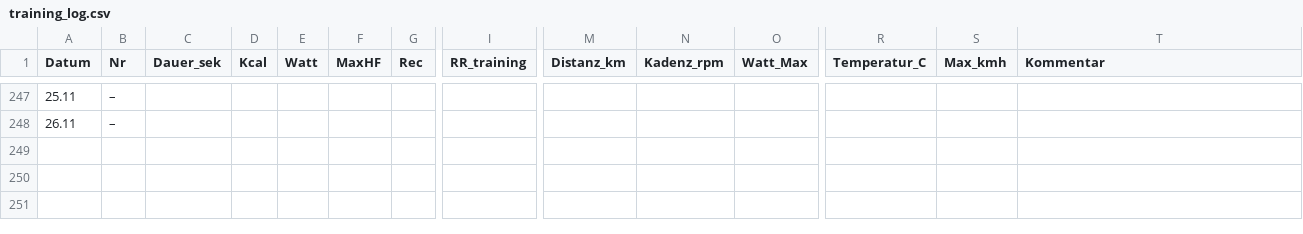
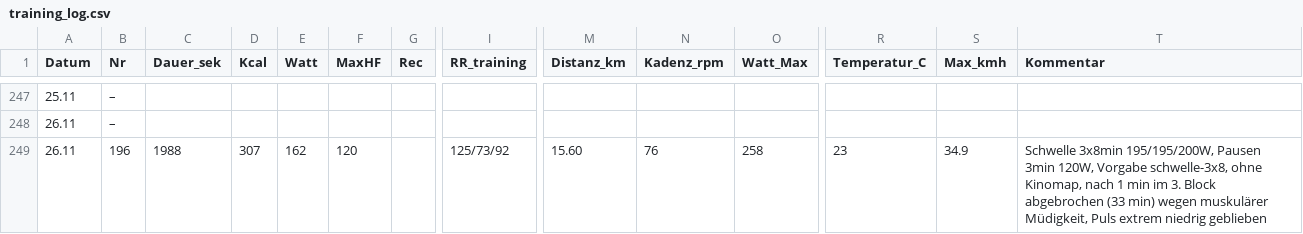
Before and after one commit to HelmutQualtinger/training, a CSV file: training_log.csv, drawn as a sheet; only a part is shown, gaps mark what is left out; rows hold the shown columns only; the diff names each change by its address in the sheet, - before the commit and + after, or states it on an @@ line.

```diff
--- a/training_log.csv
+++ b/training_log.csv
+row 249: 26.11 | 196 | 1988 | 307 | 162 | 120 |  | 125/73/92 | 15.60 | 76 | 258 | 23 | 34.9 | Schwelle 3x8min 195/195/200W, Pausen 3min 120W, Vorgabe schwelle-3x8, ohne Kinomap, nach 1 min im 3. Block abgebrochen (33 min) wegen muskulärer Müdigkeit, Puls extrem niedrig geblieben
```
Also changed, not shown: 1 other file.
